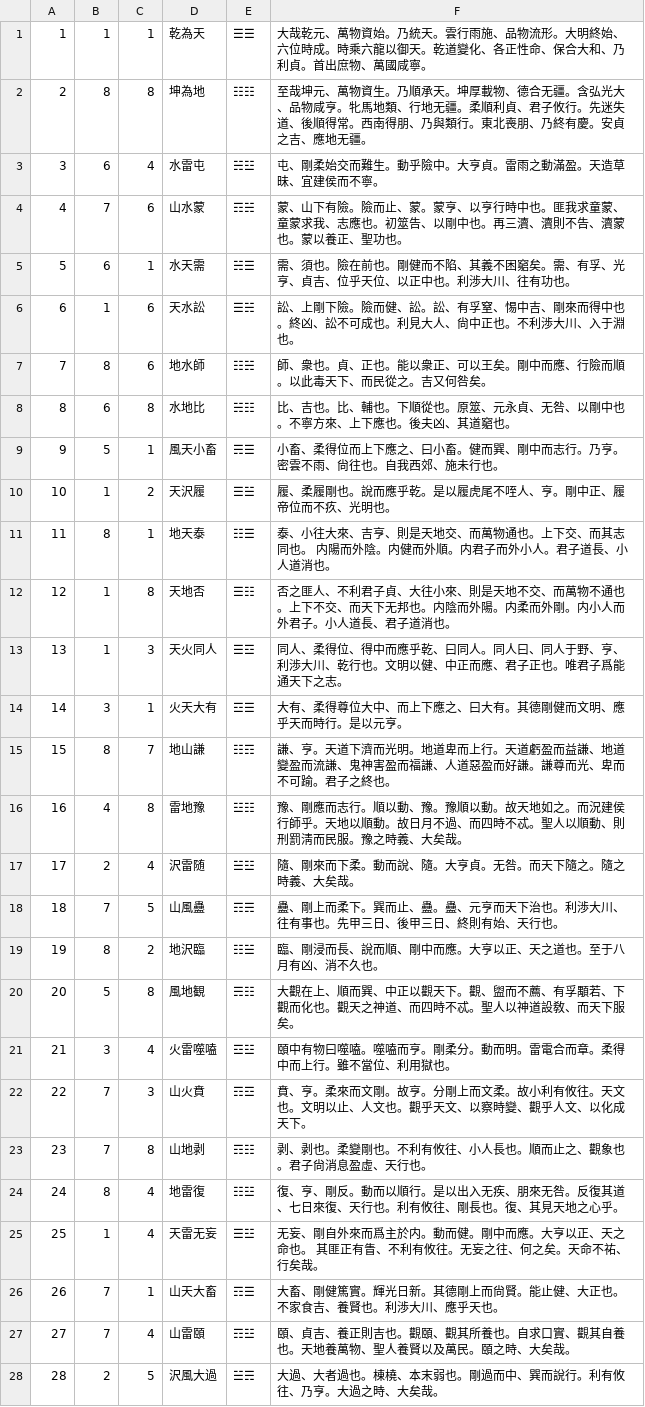
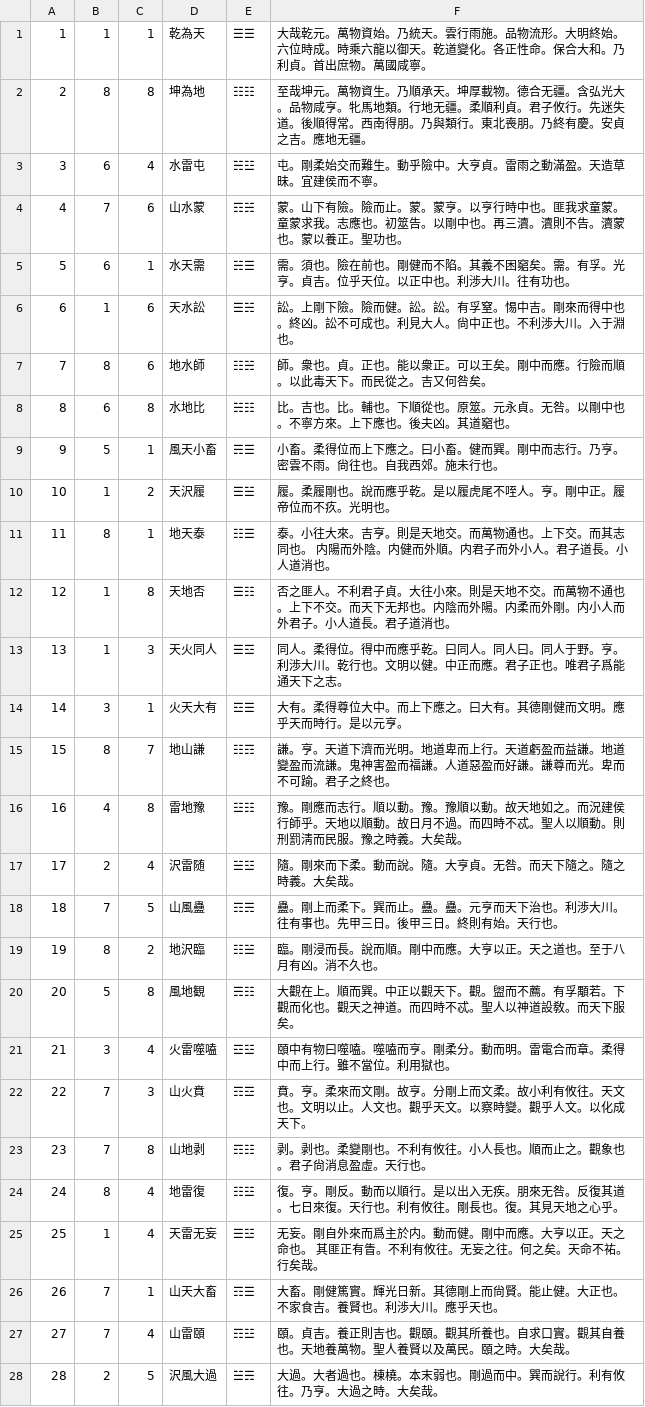
Before and after one commit to koniti/Book_of_Changes, a CSV file: 02tanden.csv, drawn as a sheet; only a part is shown; the diff covers the shown part only.

```diff
--- a/02tanden.csv
+++ b/02tanden.csv
@@ -1,28 +1,28 @@
-1,1,1,"乾為天","☰☰","大哉乾元、萬物資始。乃統天。雲行雨施、品物流形。大明終始、六位時成。時乘六龍以御天。乾道變化、各正性命、保合大和、乃利貞。首出庶物、萬國咸寧。"
-2,8,8,"坤為地","☷☷","至哉坤元、萬物資生。乃順承天。坤厚載物、德合无疆。含弘光大、品物咸亨。牝馬地類、行地无疆。柔順利貞、君子攸行。先迷失道、後順得常。西南得朋、乃與類行。東北喪朋、乃終有慶。安貞之吉、應地无疆。"
-3,6,4,"水雷屯","☵☳","屯、剛柔始交而難生。動乎險中。大亨貞。雷雨之動滿盈。天造草昧、宜建侯而不寧。"
-4,7,6,"山水蒙","☶☵","蒙、山下有險。險而止、蒙。蒙亨、以亨行時中也。匪我求童蒙、童蒙求我、志應也。初筮告、以剛中也。再三瀆、瀆則不告、瀆蒙也。蒙以養正、聖功也。"
-5,6,1,"水天需","☵☰","需、須也。險在前也。剛健而不陷、其義不困竆矣。需、有孚、光亨、貞吉、位乎天位、以正中也。利渉大川、往有功也。"
-6,1,6,"天水訟","☰☵","訟、上剛下險。險而健、訟。訟、有孚窒、惕中吉、剛來而得中也。終凶、訟不可成也。利見大人、尙中正也。不利渉大川、入于淵也。"
-7,8,6,"地水師","☷☵","師、衆也。貞、正也。能以衆正、可以王矣。剛中而應、行險而順。以此毒天下、而民從之。吉又何咎矣。"
-8,6,8,"水地比","☵☷","比、吉也。比、輔也。下順從也。原筮、元永貞、无咎、以剛中也。不寧方來、上下應也。後夫凶、其道竆也。"
-9,5,1,"風天小畜","☴☰","小畜、柔得位而上下應之、曰小畜。健而巽、剛中而志行。乃亨。密雲不雨、尙往也。自我西郊、施未行也。"
-10,1,2,"天沢履","☰☱","履、柔履剛也。說而應乎乾。是以履虎尾不咥人、亨。剛中正、履帝位而不疚、光明也。"
-11,8,1,"地天泰","☷☰","泰、小往大來、吉亨、則是天地交、而萬物通也。上下交、而其志同也。 内陽而外陰。内健而外順。内君子而外小人。君子道長、小人道消也。"
-12,1,8,"天地否","☰☷","否之匪人、不利君子貞、大往小來、則是天地不交、而萬物不通也。上下不交、而天下无邦也。内陰而外陽。内柔而外剛。内小人而外君子。小人道長、君子道消也。"
-13,1,3,"天火同人","☰☲","同人、柔得位、得中而應乎乾、曰同人。同人曰、同人于野、亨、利渉大川、乾行也。文明以健、中正而應、君子正也。唯君子爲能通天下之志。"
-14,3,1,"火天大有","☲☰","大有、柔得尊位大中、而上下應之、曰大有。其德剛健而文明、應乎天而時行。是以元亨。"
-15,8,7,"地山謙","☷☶","謙、亨。天道下濟而光明。地道卑而上行。天道虧盈而益謙、地道變盈而流謙、鬼神害盈而福謙、人道惡盈而好謙。謙尊而光、卑而不可踰。君子之終也。"
-16,4,8,"雷地豫","☳☷","豫、剛應而志行。順以動、豫。豫順以動。故天地如之。而況建侯行師乎。天地以順動。故日月不過、而四時不忒。聖人以順動、則刑罰淸而民服。豫之時義、大矣哉。"
-17,2,4,"沢雷随","☱☳","隨、剛來而下柔。動而說、隨。大亨貞。无咎。而天下隨之。隨之時義、大矣哉。"
-18,7,5,"山風蠱","☶☴","蠱、剛上而柔下。巽而止、蠱。蠱、元亨而天下治也。利渉大川、往有事也。先甲三日、後甲三日、終則有始、天行也。"
-19,8,2,"地沢臨","☷☱","臨、剛浸而長、說而順、剛中而應。大亨以正、天之道也。至于八月有凶、消不久也。"
-20,5,8,"風地観","☴☷","大觀在上、順而巽、中正以觀天下。觀、盥而不薦、有孚顒若、下觀而化也。觀天之神道、而四時不忒。聖人以神道設敎、而天下服矣。"
-21,3,4,"火雷噬嗑","☲☳","頤中有物曰噬嗑。噬嗑而亨。剛柔分。動而明。雷電合而章。柔得中而上行。雖不當位、利用獄也。"
-22,7,3,"山火賁","☶☲","賁、亨。柔來而文剛。故亨。分剛上而文柔。故小利有攸往。天文也。文明以止、人文也。觀乎天文、以察時變、觀乎人文、以化成天下。"
-23,7,8,"山地剥","☶☷","剥、剥也。柔變剛也。不利有攸往、小人長也。順而止之、觀象也。君子尙消息盈虛、天行也。"
-24,8,4,"地雷復","☷☳","復、亨、剛反。動而以順行。是以出入无疾、朋來无咎。反復其道、七日來復、天行也。利有攸往、剛長也。復、其見天地之心乎。"
-25,1,4,"天雷无妄","☰☳","无妄、剛自外來而爲主於内。動而健。剛中而應。大亨以正、天之命也。 其匪正有眚、不利有攸往。无妄之往、何之矣。天命不祐、行矣哉。"
-26,7,1,"山天大畜","☶☰","大畜、剛健篤實。輝光日新。其德剛上而尙賢。能止健、大正也。不家食吉、養賢也。利渉大川、應乎天也。"
-27,7,4,"山雷頤","☶☳","頤、貞吉、養正則吉也。觀頤、觀其所養也。自求口實、觀其自養也。天地養萬物、聖人養賢以及萬民。頤之時、大矣哉。"
-28,2,5,"沢風大過","☱☴","大過、大者過也。棟橈、本末弱也。剛過而中、巽而說行。利有攸往、乃亨。大過之時、大矣哉。"
+1,1,1,"乾為天","☰☰","大哉乾元。萬物資始。乃統天。雲行雨施。品物流形。大明終始。六位時成。時乘六龍以御天。乾道變化。各正性命。保合大和。乃利貞。首出庶物。萬國咸寧。"
+2,8,8,"坤為地","☷☷","至哉坤元。萬物資生。乃順承天。坤厚載物。德合无疆。含弘光大。品物咸亨。牝馬地類。行地无疆。柔順利貞。君子攸行。先迷失道。後順得常。西南得朋。乃與類行。東北喪朋。乃終有慶。安貞之吉。應地无疆。"
+3,6,4,"水雷屯","☵☳","屯。剛柔始交而難生。動乎險中。大亨貞。雷雨之動滿盈。天造草昧。宜建侯而不寧。"
+4,7,6,"山水蒙","☶☵","蒙。山下有險。險而止。蒙。蒙亨。以亨行時中也。匪我求童蒙。童蒙求我。志應也。初筮告。以剛中也。再三瀆。瀆則不告。瀆蒙也。蒙以養正。聖功也。"
+5,6,1,"水天需","☵☰","需。須也。險在前也。剛健而不陷。其義不困竆矣。需。有孚。光亨。貞吉。位乎天位。以正中也。利渉大川。往有功也。"
+6,1,6,"天水訟","☰☵","訟。上剛下險。險而健。訟。訟。有孚窒。惕中吉。剛來而得中也。終凶。訟不可成也。利見大人。尙中正也。不利渉大川。入于淵也。"
+7,8,6,"地水師","☷☵","師。衆也。貞。正也。能以衆正。可以王矣。剛中而應。行險而順。以此毒天下。而民從之。吉又何咎矣。"
+8,6,8,"水地比","☵☷","比。吉也。比。輔也。下順從也。原筮。元永貞。无咎。以剛中也。不寧方來。上下應也。後夫凶。其道竆也。"
+9,5,1,"風天小畜","☴☰","小畜。柔得位而上下應之。曰小畜。健而巽。剛中而志行。乃亨。密雲不雨。尙往也。自我西郊。施未行也。"
+10,1,2,"天沢履","☰☱","履。柔履剛也。說而應乎乾。是以履虎尾不咥人。亨。剛中正。履帝位而不疚。光明也。"
+11,8,1,"地天泰","☷☰","泰。小往大來。吉亨。則是天地交。而萬物通也。上下交。而其志同也。 内陽而外陰。内健而外順。内君子而外小人。君子道長。小人道消也。"
+12,1,8,"天地否","☰☷","否之匪人。不利君子貞。大往小來。則是天地不交。而萬物不通也。上下不交。而天下无邦也。内陰而外陽。内柔而外剛。内小人而外君子。小人道長。君子道消也。"
+13,1,3,"天火同人","☰☲","同人。柔得位。得中而應乎乾。曰同人。同人曰。同人于野。亨。利渉大川。乾行也。文明以健。中正而應。君子正也。唯君子爲能通天下之志。"
+14,3,1,"火天大有","☲☰","大有。柔得尊位大中。而上下應之。曰大有。其德剛健而文明。應乎天而時行。是以元亨。"
+15,8,7,"地山謙","☷☶","謙。亨。天道下濟而光明。地道卑而上行。天道虧盈而益謙。地道變盈而流謙。鬼神害盈而福謙。人道惡盈而好謙。謙尊而光。卑而不可踰。君子之終也。"
+16,4,8,"雷地豫","☳☷","豫。剛應而志行。順以動。豫。豫順以動。故天地如之。而況建侯行師乎。天地以順動。故日月不過。而四時不忒。聖人以順動。則刑罰淸而民服。豫之時義。大矣哉。"
+17,2,4,"沢雷随","☱☳","隨。剛來而下柔。動而說。隨。大亨貞。无咎。而天下隨之。隨之時義。大矣哉。"
+18,7,5,"山風蠱","☶☴","蠱。剛上而柔下。巽而止。蠱。蠱。元亨而天下治也。利渉大川。往有事也。先甲三日。後甲三日。終則有始。天行也。"
+19,8,2,"地沢臨","☷☱","臨。剛浸而長。說而順。剛中而應。大亨以正。天之道也。至于八月有凶。消不久也。"
+20,5,8,"風地観","☴☷","大觀在上。順而巽。中正以觀天下。觀。盥而不薦。有孚顒若。下觀而化也。觀天之神道。而四時不忒。聖人以神道設敎。而天下服矣。"
+21,3,4,"火雷噬嗑","☲☳","頤中有物曰噬嗑。噬嗑而亨。剛柔分。動而明。雷電合而章。柔得中而上行。雖不當位。利用獄也。"
+22,7,3,"山火賁","☶☲","賁。亨。柔來而文剛。故亨。分剛上而文柔。故小利有攸往。天文也。文明以止。人文也。觀乎天文。以察時變。觀乎人文。以化成天下。"
+23,7,8,"山地剥","☶☷","剥。剥也。柔變剛也。不利有攸往。小人長也。順而止之。觀象也。君子尙消息盈虛。天行也。"
+24,8,4,"地雷復","☷☳","復。亨。剛反。動而以順行。是以出入无疾。朋來无咎。反復其道。七日來復。天行也。利有攸往。剛長也。復。其見天地之心乎。"
+25,1,4,"天雷无妄","☰☳","无妄。剛自外來而爲主於内。動而健。剛中而應。大亨以正。天之命也。 其匪正有眚。不利有攸往。无妄之往。何之矣。天命不祐。行矣哉。"
+26,7,1,"山天大畜","☶☰","大畜。剛健篤實。輝光日新。其德剛上而尙賢。能止健。大正也。不家食吉。養賢也。利渉大川。應乎天也。"
+27,7,4,"山雷頤","☶☳","頤。貞吉。養正則吉也。觀頤。觀其所養也。自求口實。觀其自養也。天地養萬物。聖人養賢以及萬民。頤之時。大矣哉。"
+28,2,5,"沢風大過","☱☴","大過。大者過也。棟橈。本末弱也。剛過而中。巽而說行。利有攸往。乃亨。大過之時。大矣哉。"
```
Also changed, not shown: 35 edited cells elsewhere in this file, 01ka.csv, 03kouji.csv, 7 other files.
